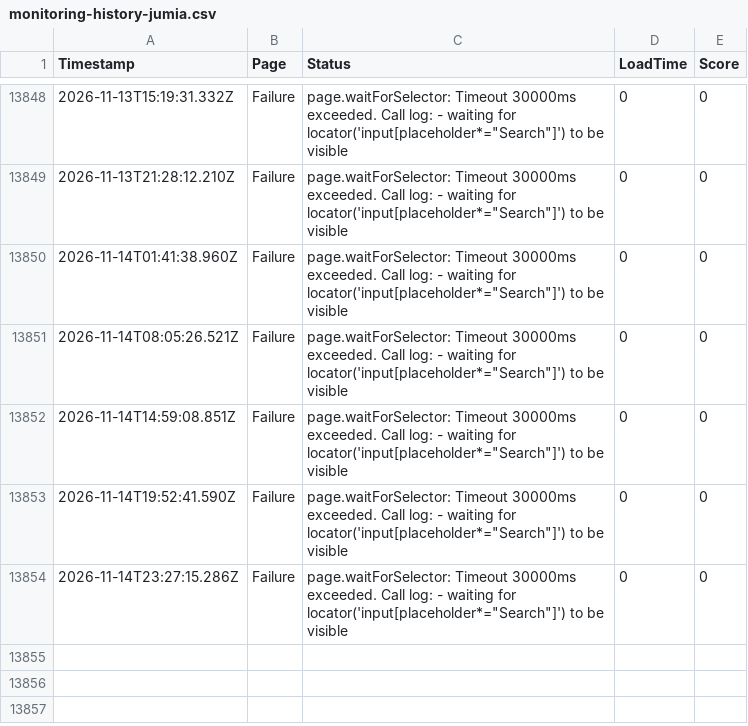
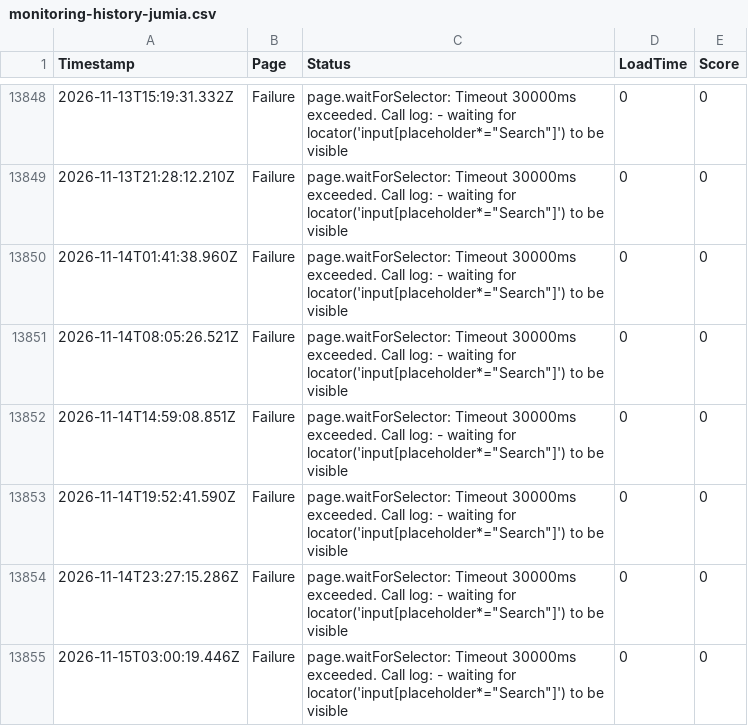
Before and after one commit to ibrahimelmekkawi-dot/momo-ux-monitor, a CSV file: monitoring-history-jumia.csv, drawn as a sheet; only a part is shown, gaps mark what is left out; the diff names each change by its address in the sheet, - before the commit and + after, or states it on an @@ line.

```diff
--- a/monitoring-history-jumia.csv
+++ b/monitoring-history-jumia.csv
+row 13855: 2026-11-15T03:00:19.446Z | Failure | page.waitForSelector: Timeout 30000ms exceeded. Call log: - waiting for locator('input[placeholder*="Search"]') to be visible | 0 | 0
```
